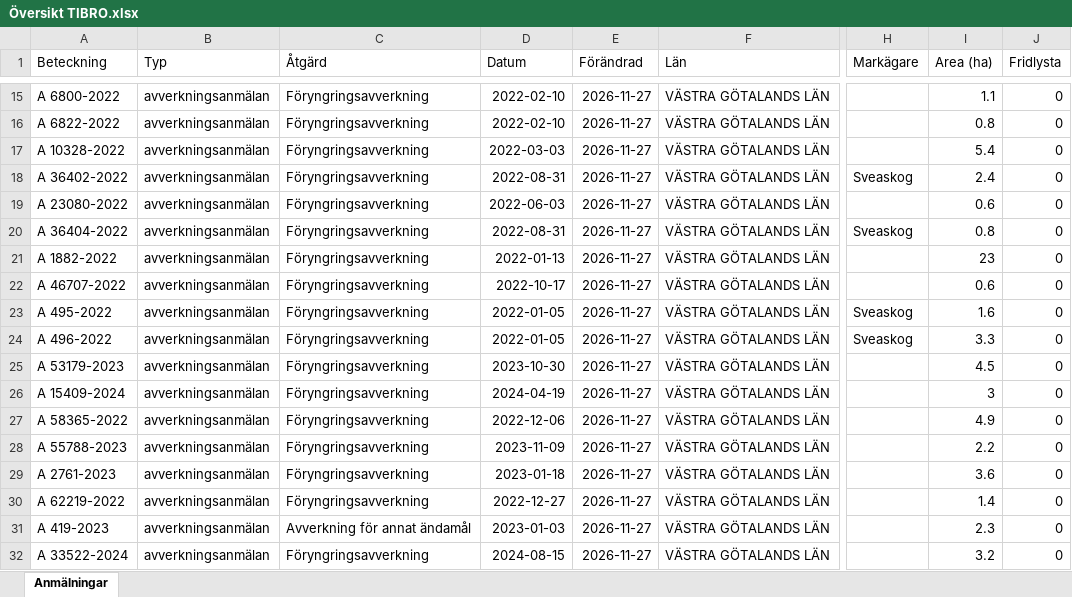
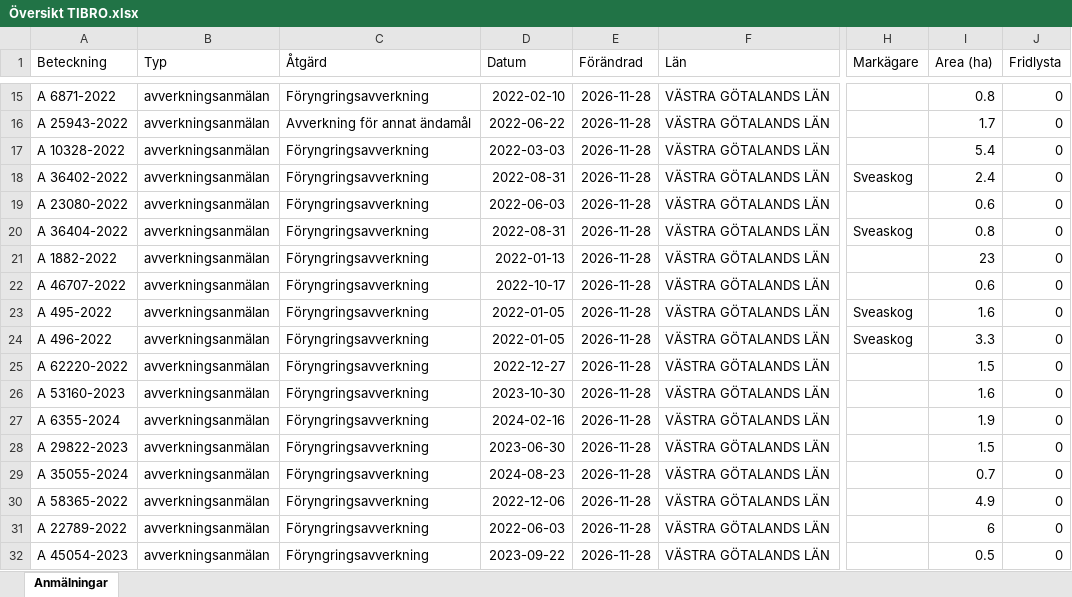
Before and after one commit to klasma/Logging_1472, an Excel workbook: Översikt TIBRO.xlsx, sheet Anmälningar, drawn as a sheet; only a part is shown, gaps mark what is left out; values as stored, in another font and other column widths than the file's, no borders; the diff covers the shown part only; the diff names each change by its address in the sheet, - before the commit and + after, or states it on an @@ line.

```diff
--- a/Översikt TIBRO.xlsx (sheet Anmälningar)
+++ b/Översikt TIBRO.xlsx (sheet Anmälningar)
-A15 (Beteckning): A 6800-2022
+A15 (Beteckning): A 6871-2022
-E15:E32 (Förändrad): 2026-11-27
+E15:E32 (Förändrad): 2026-11-28
-I15 (Area (ha)): 1.1
+I15 (Area (ha)): 0.8
-A16 (Beteckning): A 6822-2022
+A16 (Beteckning): A 25943-2022
-C16 (Åtgärd): Föryngringsavverkning
+C16 (Åtgärd): Avverkning för annat ändamål
-D16 (Datum): 2022-02-10
+D16 (Datum): 2022-06-22
-I16 (Area (ha)): 0.8
+I16 (Area (ha)): 1.7
-A25 (Beteckning): A 53179-2023
+A25 (Beteckning): A 62220-2022
-D25 (Datum): 2023-10-30
+D25 (Datum): 2022-12-27
-I25 (Area (ha)): 4.5
+I25 (Area (ha)): 1.5
-A26 (Beteckning): A 15409-2024
+A26 (Beteckning): A 53160-2023
-D26 (Datum): 2024-04-19
+D26 (Datum): 2023-10-30
-I26 (Area (ha)): 3
+I26 (Area (ha)): 1.6
-A27 (Beteckning): A 58365-2022
+A27 (Beteckning): A 6355-2024
-D27 (Datum): 2022-12-06
+D27 (Datum): 2024-02-16
-I27 (Area (ha)): 4.9
+I27 (Area (ha)): 1.9
-A28 (Beteckning): A 55788-2023
+A28 (Beteckning): A 29822-2023
-D28 (Datum): 2023-11-09
+D28 (Datum): 2023-06-30
-I28 (Area (ha)): 2.2
+I28 (Area (ha)): 1.5
-A29 (Beteckning): A 2761-2023
+A29 (Beteckning): A 35055-2024
-D29 (Datum): 2023-01-18
+D29 (Datum): 2024-08-23
-I29 (Area (ha)): 3.6
+I29 (Area (ha)): 0.7
-A30 (Beteckning): A 62219-2022
+A30 (Beteckning): A 58365-2022
-D30 (Datum): 2022-12-27
+D30 (Datum): 2022-12-06
-I30 (Area (ha)): 1.4
+I30 (Area (ha)): 4.9
-A31 (Beteckning): A 419-2023
+A31 (Beteckning): A 22789-2022
-C31 (Åtgärd): Avverkning för annat ändamål
+C31 (Åtgärd): Föryngringsavverkning
-D31 (Datum): 2023-01-03
+D31 (Datum): 2022-06-03
-I31 (Area (ha)): 2.3
+I31 (Area (ha)): 6
-A32 (Beteckning): A 33522-2024
+A32 (Beteckning): A 45054-2023
-D32 (Datum): 2024-08-15
+D32 (Datum): 2023-09-22
-I32 (Area (ha)): 3.2
+I32 (Area (ha)): 0.5
```
Also changed, not shown: 518 edited cells elsewhere in this sheet, artfynd/A 2763-2023 artfynd.xlsx, artfynd/A 2764-2023 artfynd.xlsx, 51 other files.
